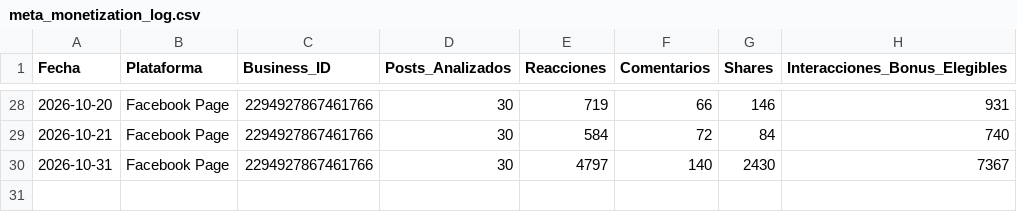
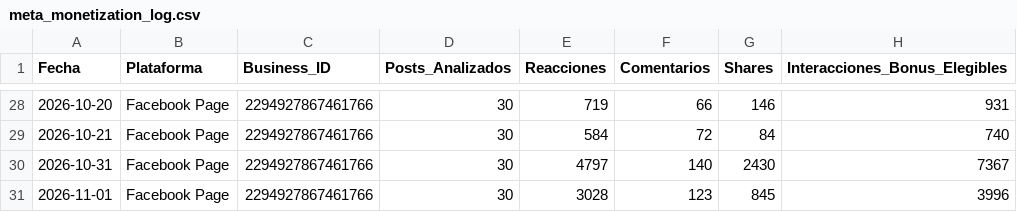
Before and after one commit to iomarketing09-sys/universe-sent-me-growth-os, a CSV file: tenants/universe/metrics/meta_monetization_log.csv, drawn as a sheet; only a part is shown, gaps mark what is left out; the diff names each change by its address in the sheet, - before the commit and + after, or states it on an @@ line.

```diff
--- a/tenants/universe/metrics/meta_monetization_log.csv
+++ b/tenants/universe/metrics/meta_monetization_log.csv
+row 31: 2026-11-01 | Facebook Page | 2294927867461766 | 30 | 3028 | 123 | 845 | 3996
```
Also changed, not shown: tenants/flexi/metrics_snapshot_log.csv, tenants/micas-art-deco/metrics_snapshot_log.csv, 6 other files.
